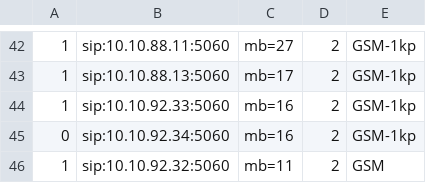
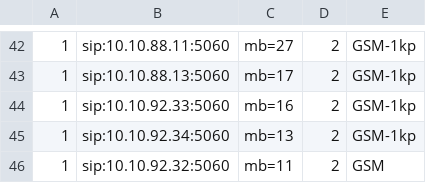
Before and after one commit to devops-itcs/CONFIG-CHANNEL-SIP-138, a CSV file: gsm.csv, drawn as a sheet; only a part is shown, gaps mark what is left out.

Commit message:
Update gsm.csv

```diff
--- a/gsm.csv
+++ b/gsm.csv
@@ -44,3 +44,3 @@
 1,sip:10.10.92.33:5060,mb=16,2,GSM-1kp
-0,sip:10.10.92.34:5060,mb=16,2,GSM-1kp
+1,sip:10.10.92.34:5060,mb=13,2,GSM-1kp
 1,sip:10.10.92.32:5060,mb=11,2,GSM
```
